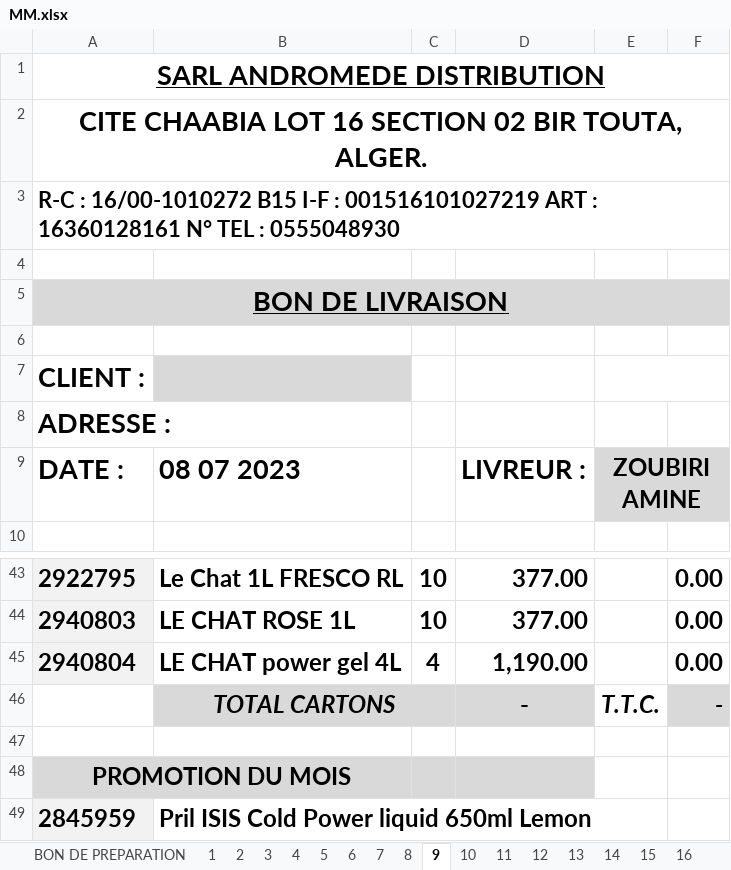
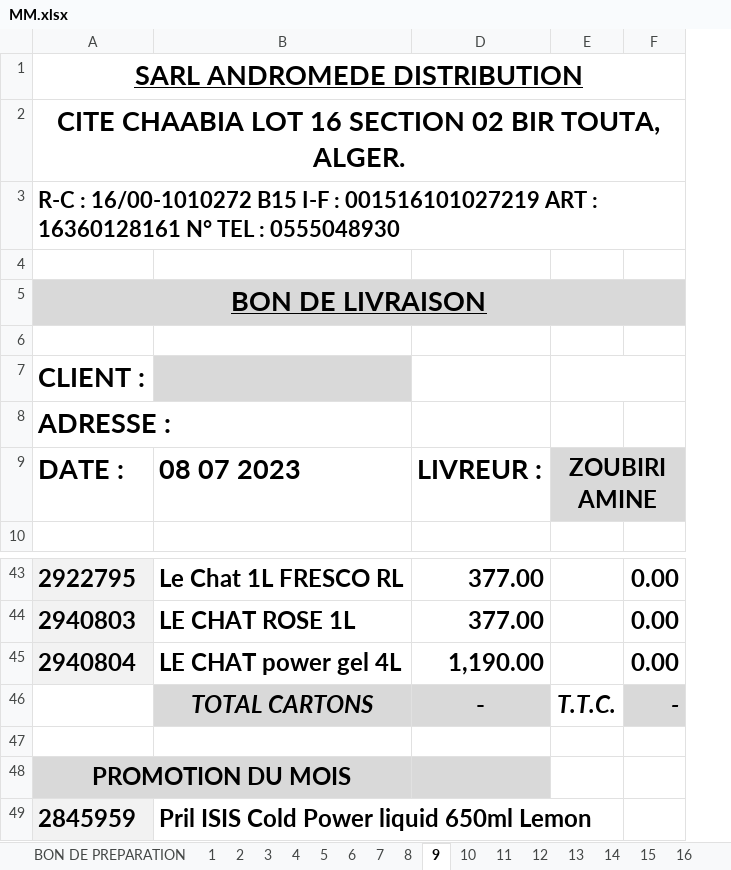
Before and after one commit to kenzaaallouche/Andromede-app1, an Excel workbook: MM.xlsx, sheet 9, drawn as a sheet; only a part is shown, gaps mark what is left out; values as stored, in another font and other column widths than the file's, no borders; conditional formats not drawn; the diff names each change by its address in the sheet, - before the commit and + after, or states it on an @@ line.

```diff
--- a/MM.xlsx (sheet 9)
+++ b/MM.xlsx (sheet 9)
@@ column C hidden, rows 43-45: 10 | 10 | 4 @@
-B46:C46 merged
```
Also changed, not shown: hidden cells, PRIXMM.xlsx.
